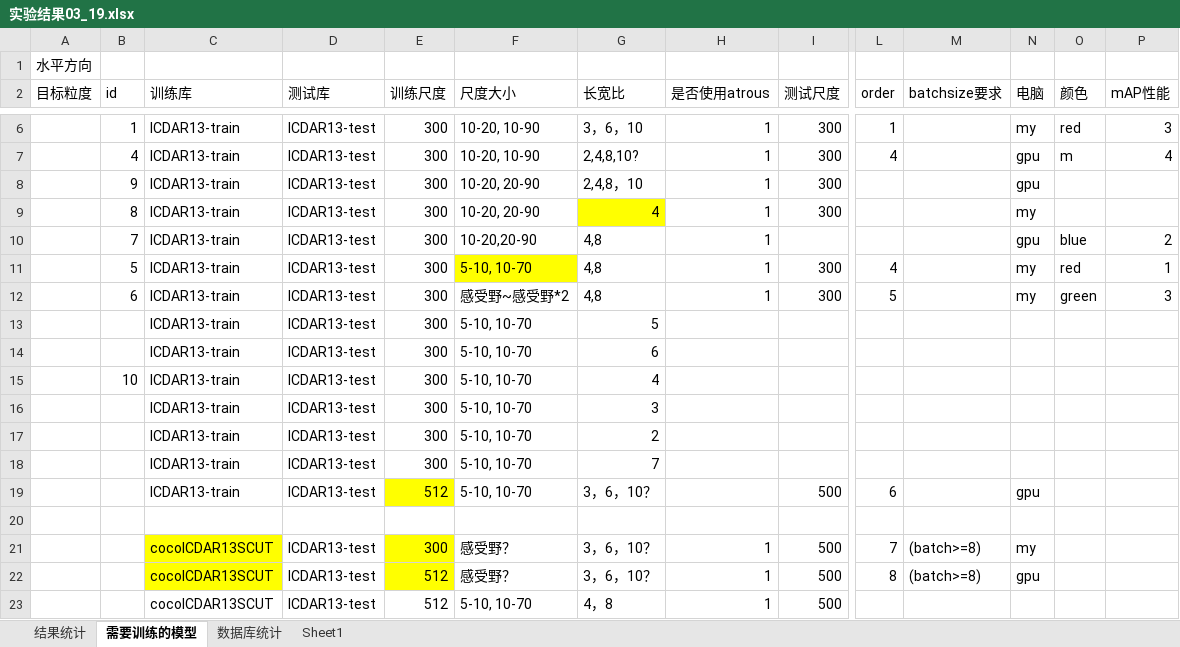
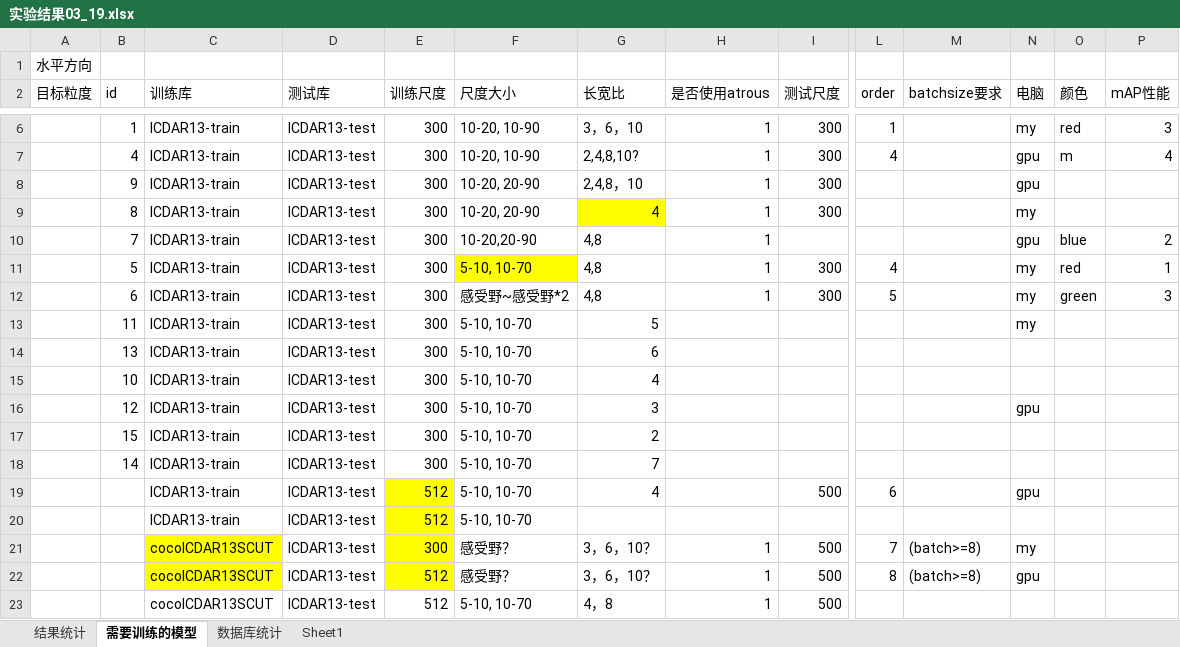
Before and after one commit to lillyPJ/paperBackup, an Excel workbook: 实验结果03_19.xlsx, sheet 需要训练的模型, drawn as a sheet; only a part is shown, gaps mark what is left out; values as stored, in another font and other column widths than the file's, no borders; rows hold the shown columns only; the diff names each change by its address in the sheet, - before the commit and + after, or states it on an @@ line.

```diff
--- a/实验结果03_19.xlsx (sheet 需要训练的模型)
+++ b/实验结果03_19.xlsx (sheet 需要训练的模型)
-B13 (id): (empty)
+B13 (id): 11
-N13 (电脑): (empty)
+N13 (电脑): my
-B14 (id): (empty)
+B14 (id): 13
-B16 (id): (empty)
+B16 (id): 12
-N16 (电脑): (empty)
+N16 (电脑): gpu
-B17 (id): (empty)
+B17 (id): 15
-B18 (id): (empty)
+B18 (id): 14
-G19 (长宽比): 3，6，10？
+G19 (长宽比): 4
-row 20: (empty)
+row 20:  |  | ICDAR13-train | ICDAR13-test | 512 | 5-10, 10-70
-E20 fill: none
+E20 fill: #FFFF00
```
Also changed, not shown: 1 other file.
